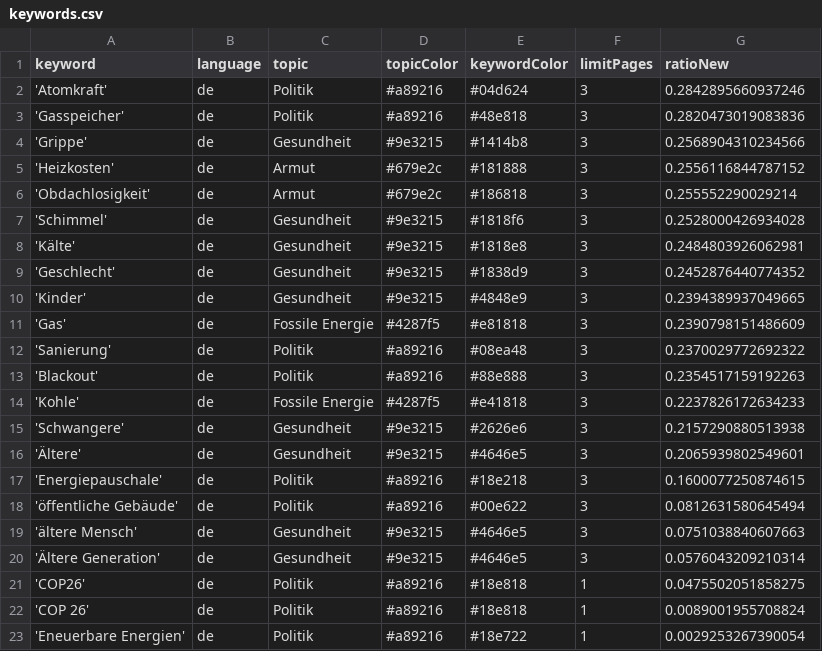
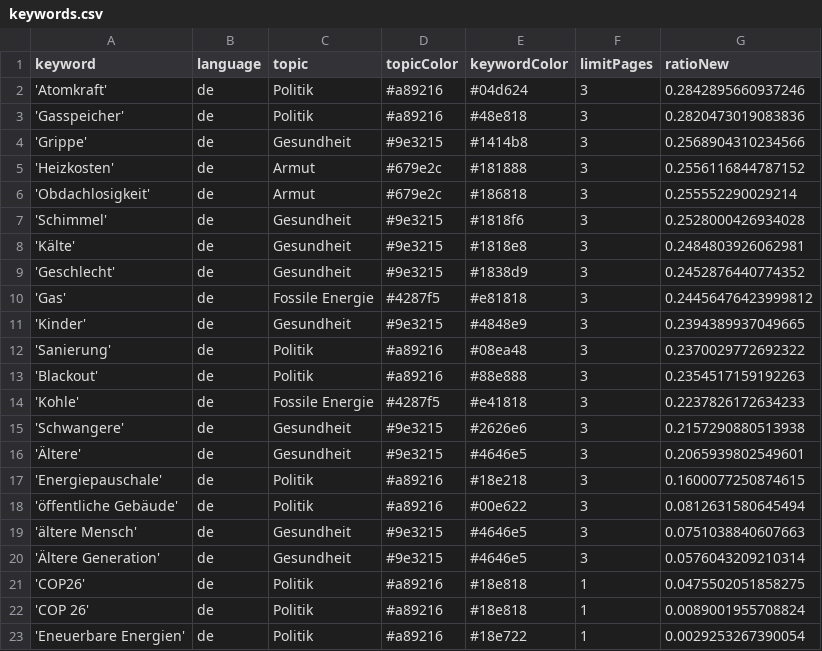
Before and after one commit to tlais147-physgeo01/winterIsComing2, a CSV file: keywords.csv, drawn as a sheet.

```diff
--- a/keywords.csv
+++ b/keywords.csv
@@ -9,4 +9,4 @@ keyword,language,topic,topicColor,keywordColor,limitPages,ratioNew
 'Geschlecht',de,Gesundheit,#9e3215,#1838d9,3,0.2452876440774352
+'Gas',de,Fossile Energie,#4287f5,#e81818,3,0.24456476423999812
 'Kinder',de,Gesundheit,#9e3215,#4848e9,3,0.2394389937049665
-'Gas',de,Fossile Energie,#4287f5,#e81818,3,0.2390798151486609
 'Sanierung',de,Politik,#a89216,#08ea48,3,0.2370029772692322
```
Also changed, not shown: 1 other file.
